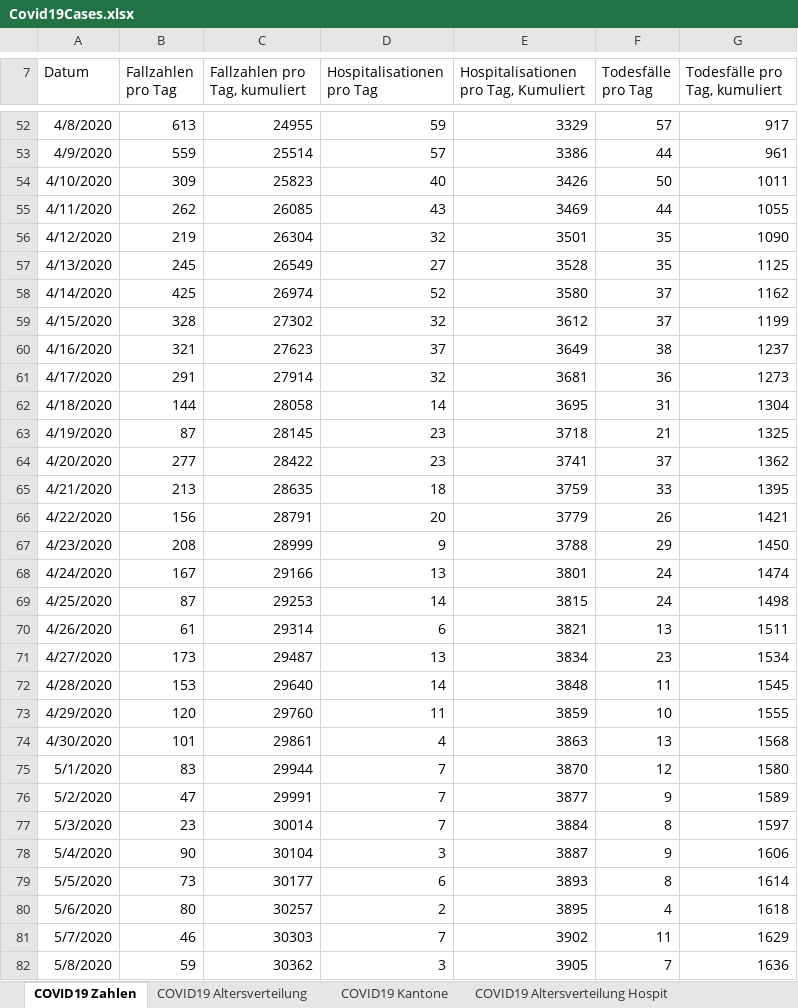
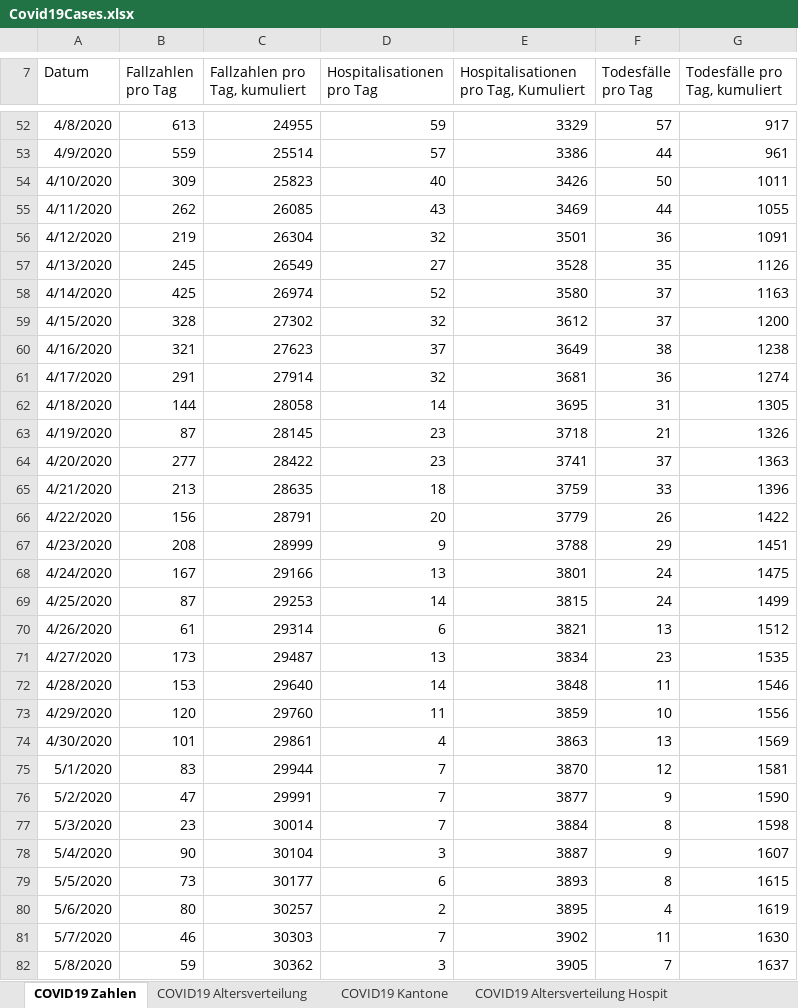
Before and after one commit to dankaufmann/f-curve, an Excel workbook: Data/Covid19Cases.xlsx, sheet COVID19 Zahlen, drawn as a sheet; only a part is shown, gaps mark what is left out; values as stored, in another font and other column widths than the file's, no borders; the diff covers the shown part only; the diff names each change by its address in the sheet, - before the commit and + after, or states it on an @@ line.

```diff
--- a/Data/Covid19Cases.xlsx (sheet COVID19 Zahlen)
+++ b/Data/Covid19Cases.xlsx (sheet COVID19 Zahlen)
-F56 (Todesfälle pro Tag): 35
+F56 (Todesfälle pro Tag): 36
-G56 (Todesfälle pro Tag, kumuliert): 1090
+G56 (Todesfälle pro Tag, kumuliert): 1091
-G57 (Todesfälle pro Tag, kumuliert): 1125
+G57 (Todesfälle pro Tag, kumuliert): 1126
-G58 (Todesfälle pro Tag, kumuliert): 1162
+G58 (Todesfälle pro Tag, kumuliert): 1163
-G59 (Todesfälle pro Tag, kumuliert): 1199
+G59 (Todesfälle pro Tag, kumuliert): 1200
-G60 (Todesfälle pro Tag, kumuliert): 1237
+G60 (Todesfälle pro Tag, kumuliert): 1238
-G61 (Todesfälle pro Tag, kumuliert): 1273
+G61 (Todesfälle pro Tag, kumuliert): 1274
-G62 (Todesfälle pro Tag, kumuliert): 1304
+G62 (Todesfälle pro Tag, kumuliert): 1305
-G63 (Todesfälle pro Tag, kumuliert): 1325
+G63 (Todesfälle pro Tag, kumuliert): 1326
-G64 (Todesfälle pro Tag, kumuliert): 1362
+G64 (Todesfälle pro Tag, kumuliert): 1363
-G65 (Todesfälle pro Tag, kumuliert): 1395
+G65 (Todesfälle pro Tag, kumuliert): 1396
-G66 (Todesfälle pro Tag, kumuliert): 1421
+G66 (Todesfälle pro Tag, kumuliert): 1422
-G67 (Todesfälle pro Tag, kumuliert): 1450
+G67 (Todesfälle pro Tag, kumuliert): 1451
-G68 (Todesfälle pro Tag, kumuliert): 1474
+G68 (Todesfälle pro Tag, kumuliert): 1475
-G69 (Todesfälle pro Tag, kumuliert): 1498
+G69 (Todesfälle pro Tag, kumuliert): 1499
-G70 (Todesfälle pro Tag, kumuliert): 1511
+G70 (Todesfälle pro Tag, kumuliert): 1512
-G71 (Todesfälle pro Tag, kumuliert): 1534
+G71 (Todesfälle pro Tag, kumuliert): 1535
-G72 (Todesfälle pro Tag, kumuliert): 1545
+G72 (Todesfälle pro Tag, kumuliert): 1546
-G73 (Todesfälle pro Tag, kumuliert): 1555
+G73 (Todesfälle pro Tag, kumuliert): 1556
-G74 (Todesfälle pro Tag, kumuliert): 1568
+G74 (Todesfälle pro Tag, kumuliert): 1569
-G75 (Todesfälle pro Tag, kumuliert): 1580
+G75 (Todesfälle pro Tag, kumuliert): 1581
-G76 (Todesfälle pro Tag, kumuliert): 1589
+G76 (Todesfälle pro Tag, kumuliert): 1590
-G77 (Todesfälle pro Tag, kumuliert): 1597
+G77 (Todesfälle pro Tag, kumuliert): 1598
-G78 (Todesfälle pro Tag, kumuliert): 1606
+G78 (Todesfälle pro Tag, kumuliert): 1607
-G79 (Todesfälle pro Tag, kumuliert): 1614
+G79 (Todesfälle pro Tag, kumuliert): 1615
-G80 (Todesfälle pro Tag, kumuliert): 1618
+G80 (Todesfälle pro Tag, kumuliert): 1619
-G81 (Todesfälle pro Tag, kumuliert): 1629
+G81 (Todesfälle pro Tag, kumuliert): 1630
-G82 (Todesfälle pro Tag, kumuliert): 1636
+G82 (Todesfälle pro Tag, kumuliert): 1637
```
Also changed, not shown: 1 added row and 230 edited cells elsewhere in this sheet, sheet COVID19 Kantone, sheet COVID19 Altersverteilung, sheet COVID19 Altersverteilung Hospit, sheet COVID19 Isolation Quarantäne, sheet COVID19 Altersverteilung TodF, Data/Covid19CasesJH.xlsx, 39 other files.
